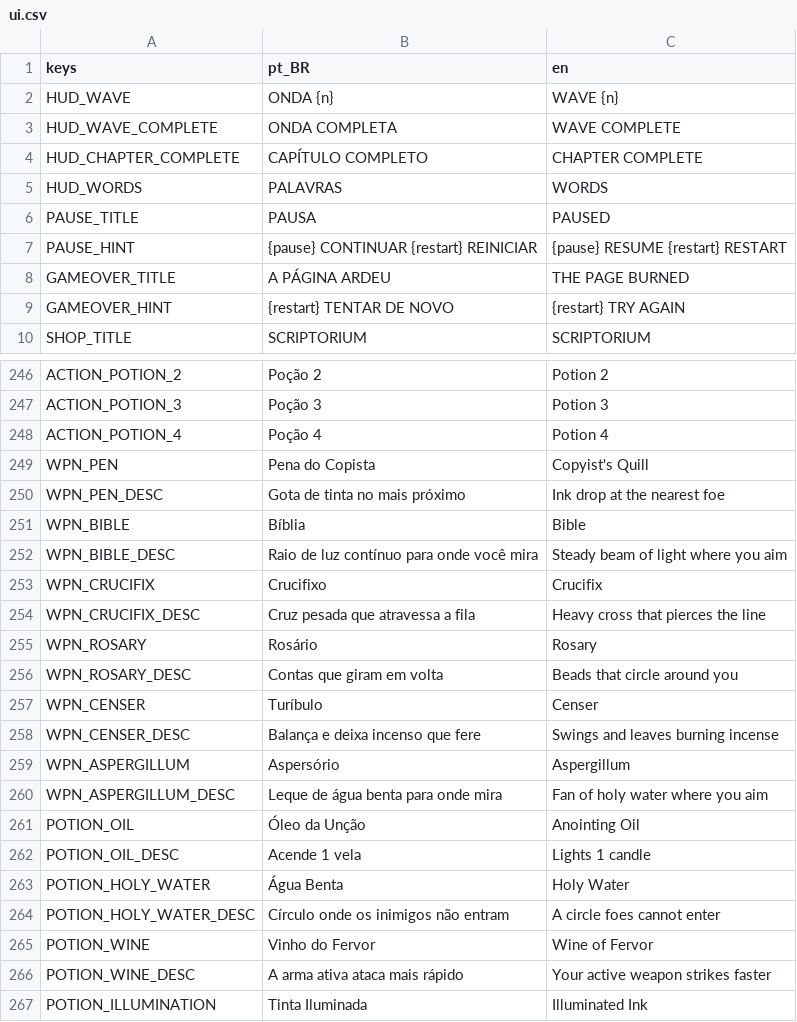
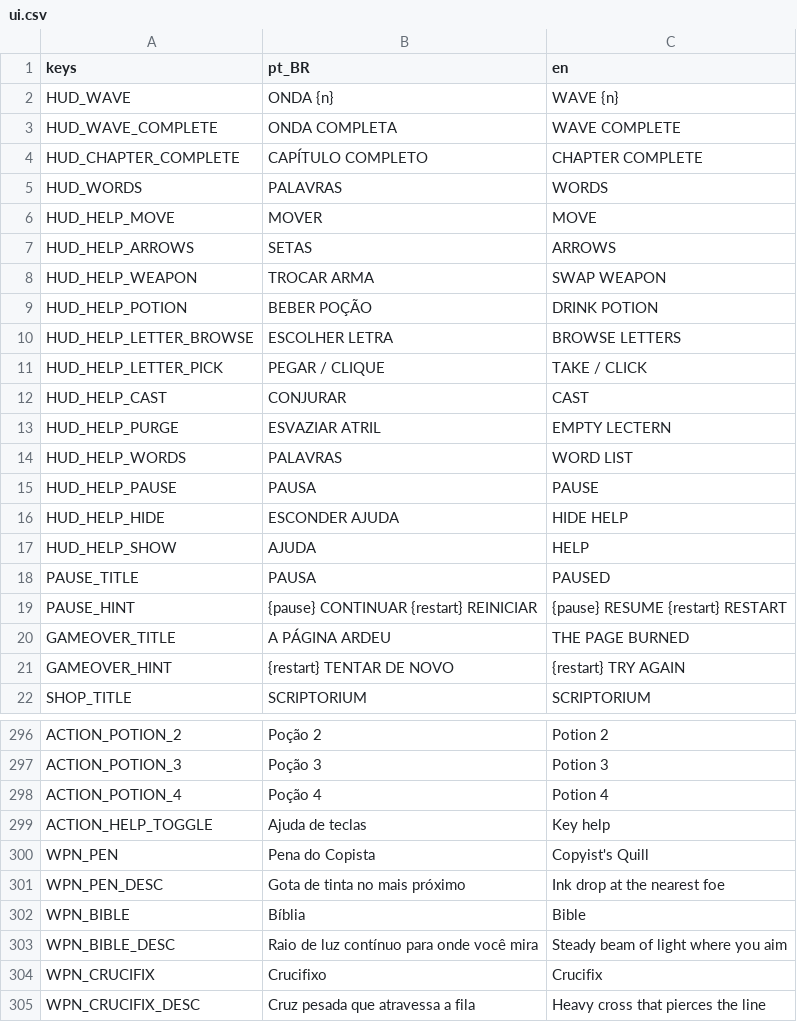
Before and after one commit to Andersonndiass/scribe_of_the_damned, a CSV file: i18n/ui.csv, drawn as a sheet; only a part is shown, gaps mark what is left out; the shorter side is filled out with more unchanged rows; the diff covers the shown part only; the diff names each change by its address in the sheet, - before the commit and + after, or states it on an @@ line.

```diff
--- a/i18n/ui.csv
+++ b/i18n/ui.csv
+row 6: HUD_HELP_MOVE | MOVER | MOVE
+row 7: HUD_HELP_ARROWS | SETAS | ARROWS
+row 8: HUD_HELP_WEAPON | TROCAR ARMA | SWAP WEAPON
+row 9: HUD_HELP_POTION | BEBER POÇÃO | DRINK POTION
+row 10: HUD_HELP_LETTER_BROWSE | ESCOLHER LETRA | BROWSE LETTERS
+row 11: HUD_HELP_LETTER_PICK | PEGAR / CLIQUE | TAKE / CLICK
+row 12: HUD_HELP_CAST | CONJURAR | CAST
+row 13: HUD_HELP_PURGE | ESVAZIAR ATRIL | EMPTY LECTERN
+row 14: HUD_HELP_WORDS | PALAVRAS | WORD LIST
+row 15: HUD_HELP_PAUSE | PAUSA | PAUSE
+row 16: HUD_HELP_HIDE | ESCONDER AJUDA | HIDE HELP
+row 17: HUD_HELP_SHOW | AJUDA | HELP
+row 299: ACTION_HELP_TOGGLE | Ajuda de teclas | Key help
```
Also changed, not shown: 38 added rows elsewhere in this file, 29 other files.
